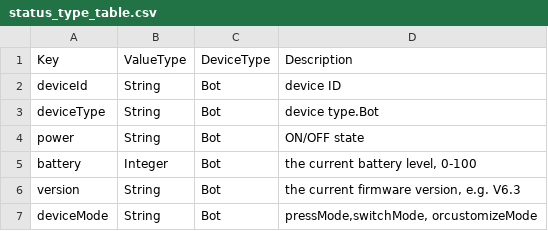
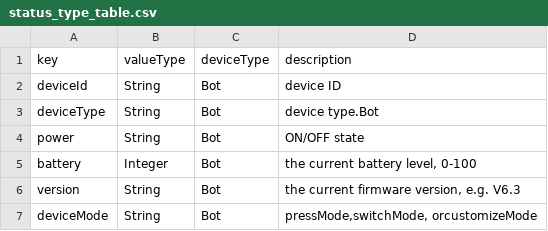
Before and after one commit to KuRa04/switch_bot, a CSV file: status_type_table.csv, drawn as a sheet; only a part is shown.

```diff
--- a/status_type_table.csv
+++ b/status_type_table.csv
@@ -1,2 +1,2 @@
-Key,ValueType,DeviceType,Description
+key,valueType,deviceType,description
 deviceId,String,Bot,device ID
```
Also changed, not shown: 2 other files.
